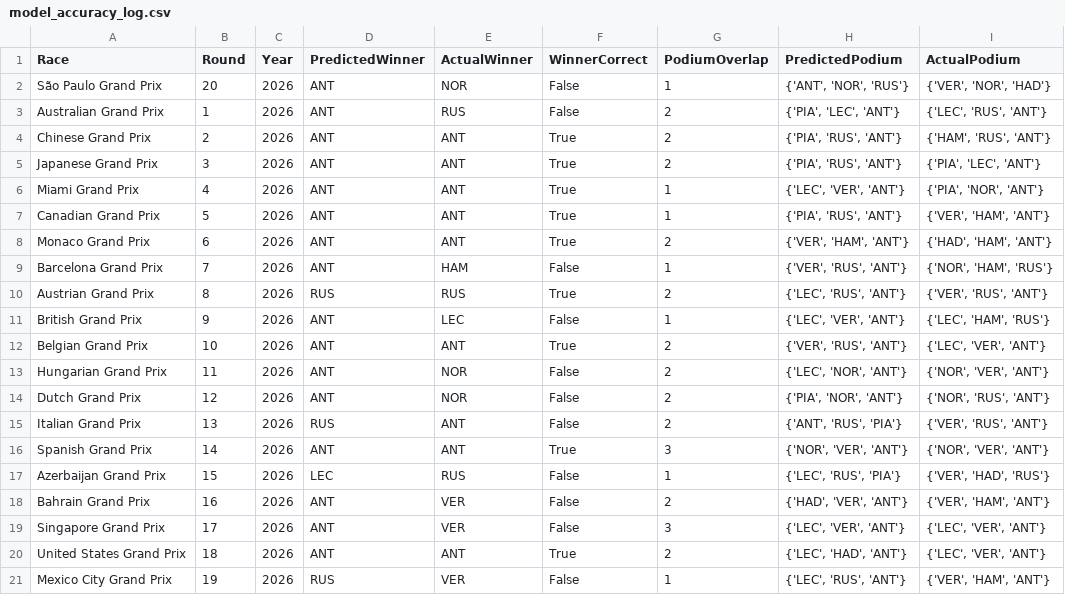
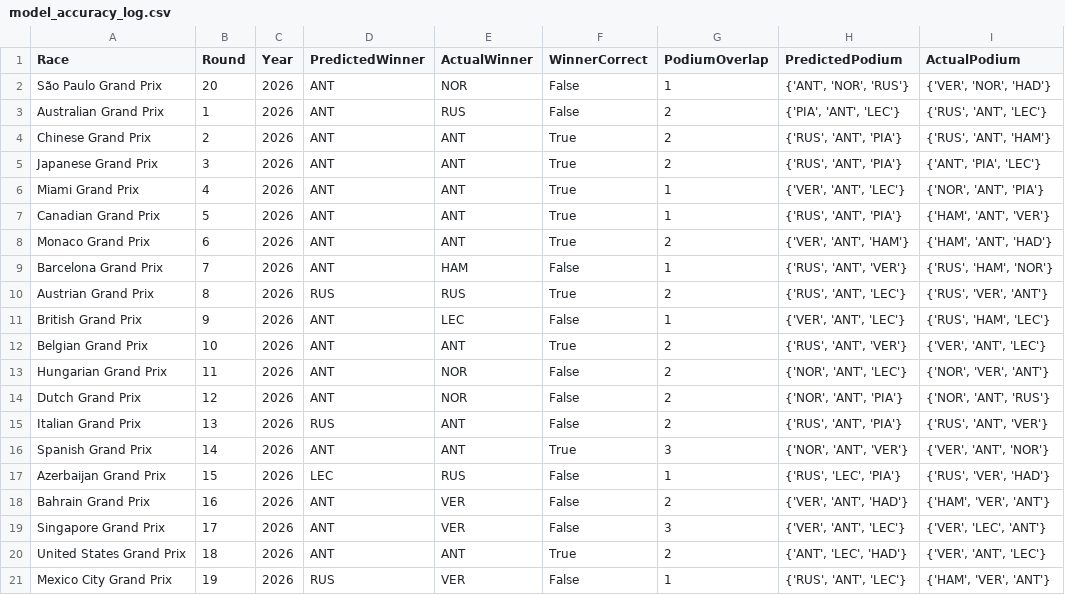
Before and after one commit to Raina-Mangat/Pitwall2026, a CSV file: model_accuracy_log.csv, drawn as a sheet.

```diff
--- a/model_accuracy_log.csv
+++ b/model_accuracy_log.csv
@@ -2,20 +2,20 @@ Race,Round,Year,PredictedWinner,ActualWinner,WinnerCorrect,PodiumOverlap,Predict
 São Paulo Grand Prix,20,2026,ANT,NOR,False,1,"{'ANT', 'NOR', 'RUS'}","{'VER', 'NOR', 'HAD'}"
-Australian Grand Prix,1,2026,ANT,RUS,False,2,"{'PIA', 'LEC', 'ANT'}","{'LEC', 'RUS', 'ANT'}"
-Chinese Grand Prix,2,2026,ANT,ANT,True,2,"{'PIA', 'RUS', 'ANT'}","{'HAM', 'RUS', 'ANT'}"
-Japanese Grand Prix,3,2026,ANT,ANT,True,2,"{'PIA', 'RUS', 'ANT'}","{'PIA', 'LEC', 'ANT'}"
-Miami Grand Prix,4,2026,ANT,ANT,True,1,"{'LEC', 'VER', 'ANT'}","{'PIA', 'NOR', 'ANT'}"
-Canadian Grand Prix,5,2026,ANT,ANT,True,1,"{'PIA', 'RUS', 'ANT'}","{'VER', 'HAM', 'ANT'}"
-Monaco Grand Prix,6,2026,ANT,ANT,True,2,"{'VER', 'HAM', 'ANT'}","{'HAD', 'HAM', 'ANT'}"
-Barcelona Grand Prix,7,2026,ANT,HAM,False,1,"{'VER', 'RUS', 'ANT'}","{'NOR', 'HAM', 'RUS'}"
-Austrian Grand Prix,8,2026,RUS,RUS,True,2,"{'LEC', 'RUS', 'ANT'}","{'VER', 'RUS', 'ANT'}"
-British Grand Prix,9,2026,ANT,LEC,False,1,"{'LEC', 'VER', 'ANT'}","{'LEC', 'HAM', 'RUS'}"
-Belgian Grand Prix,10,2026,ANT,ANT,True,2,"{'VER', 'RUS', 'ANT'}","{'LEC', 'VER', 'ANT'}"
-Hungarian Grand Prix,11,2026,ANT,NOR,False,2,"{'LEC', 'NOR', 'ANT'}","{'NOR', 'VER', 'ANT'}"
-Dutch Grand Prix,12,2026,ANT,NOR,False,2,"{'PIA', 'NOR', 'ANT'}","{'NOR', 'RUS', 'ANT'}"
-Italian Grand Prix,13,2026,RUS,ANT,False,2,"{'ANT', 'RUS', 'PIA'}","{'VER', 'RUS', 'ANT'}"
-Spanish Grand Prix,14,2026,ANT,ANT,True,3,"{'NOR', 'VER', 'ANT'}","{'NOR', 'VER', 'ANT'}"
-Azerbaijan Grand Prix,15,2026,LEC,RUS,False,1,"{'LEC', 'RUS', 'PIA'}","{'VER', 'HAD', 'RUS'}"
-Bahrain Grand Prix,16,2026,ANT,VER,False,2,"{'HAD', 'VER', 'ANT'}","{'VER', 'HAM', 'ANT'}"
-Singapore Grand Prix,17,2026,ANT,VER,False,3,"{'LEC', 'VER', 'ANT'}","{'LEC', 'VER', 'ANT'}"
-United States Grand Prix,18,2026,ANT,ANT,True,2,"{'LEC', 'HAD', 'ANT'}","{'LEC', 'VER', 'ANT'}"
-Mexico City Grand Prix,19,2026,RUS,VER,False,1,"{'LEC', 'RUS', 'ANT'}","{'VER', 'HAM', 'ANT'}"
+Australian Grand Prix,1,2026,ANT,RUS,False,2,"{'PIA', 'ANT', 'LEC'}","{'RUS', 'ANT', 'LEC'}"
+Chinese Grand Prix,2,2026,ANT,ANT,True,2,"{'RUS', 'ANT', 'PIA'}","{'RUS', 'ANT', 'HAM'}"
+Japanese Grand Prix,3,2026,ANT,ANT,True,2,"{'RUS', 'ANT', 'PIA'}","{'ANT', 'PIA', 'LEC'}"
+Miami Grand Prix,4,2026,ANT,ANT,True,1,"{'VER', 'ANT', 'LEC'}","{'NOR', 'ANT', 'PIA'}"
+Canadian Grand Prix,5,2026,ANT,ANT,True,1,"{'RUS', 'ANT', 'PIA'}","{'HAM', 'ANT', 'VER'}"
+Monaco Grand Prix,6,2026,ANT,ANT,True,2,"{'VER', 'ANT', 'HAM'}","{'HAM', 'ANT', 'HAD'}"
+Barcelona Grand Prix,7,2026,ANT,HAM,False,1,"{'RUS', 'ANT', 'VER'}","{'RUS', 'HAM', 'NOR'}"
+Austrian Grand Prix,8,2026,RUS,RUS,True,2,"{'RUS', 'ANT', 'LEC'}","{'RUS', 'VER', 'ANT'}"
+British Grand Prix,9,2026,ANT,LEC,False,1,"{'VER', 'ANT', 'LEC'}","{'RUS', 'HAM', 'LEC'}"
+Belgian Grand Prix,10,2026,ANT,ANT,True,2,"{'RUS', 'ANT', 'VER'}","{'VER', 'ANT', 'LEC'}"
+Hungarian Grand Prix,11,2026,ANT,NOR,False,2,"{'NOR', 'ANT', 'LEC'}","{'NOR', 'VER', 'ANT'}"
+Dutch Grand Prix,12,2026,ANT,NOR,False,2,"{'NOR', 'ANT', 'PIA'}","{'NOR', 'ANT', 'RUS'}"
+Italian Grand Prix,13,2026,RUS,ANT,False,2,"{'RUS', 'ANT', 'PIA'}","{'RUS', 'ANT', 'VER'}"
+Spanish Grand Prix,14,2026,ANT,ANT,True,3,"{'NOR', 'ANT', 'VER'}","{'VER', 'ANT', 'NOR'}"
+Azerbaijan Grand Prix,15,2026,LEC,RUS,False,1,"{'RUS', 'LEC', 'PIA'}","{'RUS', 'VER', 'HAD'}"
+Bahrain Grand Prix,16,2026,ANT,VER,False,2,"{'VER', 'ANT', 'HAD'}","{'HAM', 'VER', 'ANT'}"
+Singapore Grand Prix,17,2026,ANT,VER,False,3,"{'VER', 'ANT', 'LEC'}","{'VER', 'LEC', 'ANT'}"
+United States Grand Prix,18,2026,ANT,ANT,True,2,"{'ANT', 'LEC', 'HAD'}","{'VER', 'ANT', 'LEC'}"
+Mexico City Grand Prix,19,2026,RUS,VER,False,1,"{'RUS', 'ANT', 'LEC'}","{'HAM', 'VER', 'ANT'}"
```
Also changed, not shown: 21 other files.
